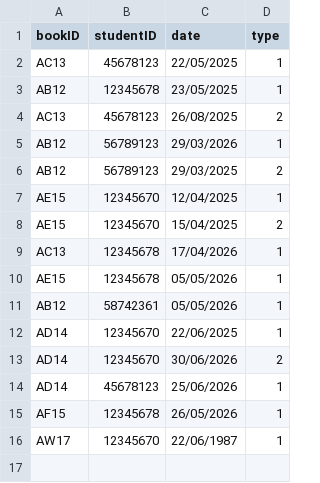
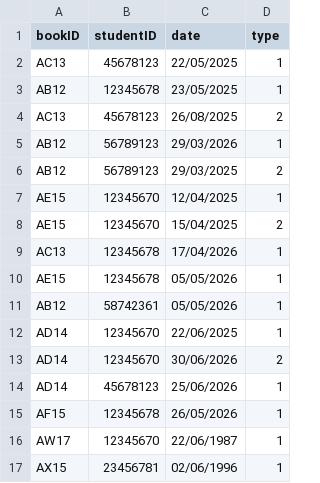
Before and after one commit to methasha20250805/LibrarySystem.py, a CSV file: transactions.csv, drawn as a sheet; the diff names each change by its address in the sheet, - before the commit and + after, or states it on an @@ line.

Commit message:
testing the system

```diff
--- a/transactions.csv
+++ b/transactions.csv
+row 17: AX15 | 23456781 | 02/06/1996 | 1
```
